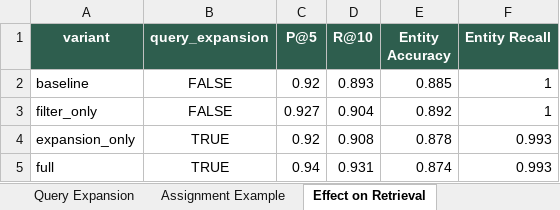
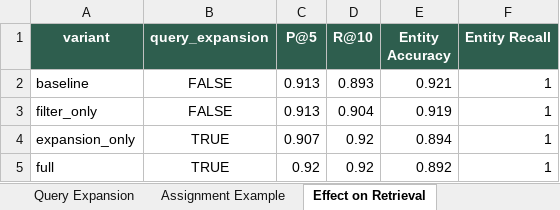
Before and after one commit to RiaYanvv/project, an Excel workbook: Task4_交付物/query_before_after.xlsx, sheet Effect on Retrieval, drawn as a sheet; values as stored, in another font and other column widths than the file's, no borders; the diff names each change by its address in the sheet, - before the commit and + after, or states it on an @@ line.

```diff
--- a/Task4_交付物/query_before_after.xlsx (sheet Effect on Retrieval)
+++ b/Task4_交付物/query_before_after.xlsx (sheet Effect on Retrieval)
-C2 (P@5): 0.92
+C2 (P@5): 0.913
-E2 (Entity Accuracy): 0.885
+E2 (Entity Accuracy): 0.921
-C3 (P@5): 0.927
+C3 (P@5): 0.913
-E3 (Entity Accuracy): 0.892
+E3 (Entity Accuracy): 0.919
-C4 (P@5): 0.92
+C4 (P@5): 0.907
-D4 (R@10): 0.908
+D4 (R@10): 0.92
-E4 (Entity Accuracy): 0.878
+E4 (Entity Accuracy): 0.894
-F4:F5 (Entity Recall): 0.993
+F4:F5 (Entity Recall): 1
-C5 (P@5): 0.94
+C5 (P@5): 0.92
-D5 (R@10): 0.931
+D5 (R@10): 0.92
-E5 (Entity Accuracy): 0.874
+E5 (Entity Accuracy): 0.892
```
Also changed, not shown: Task2_manual_scoring_v3.xlsx, Task2_交付物/Task2_manual_scoring_v3.xlsx, 18 other files.
